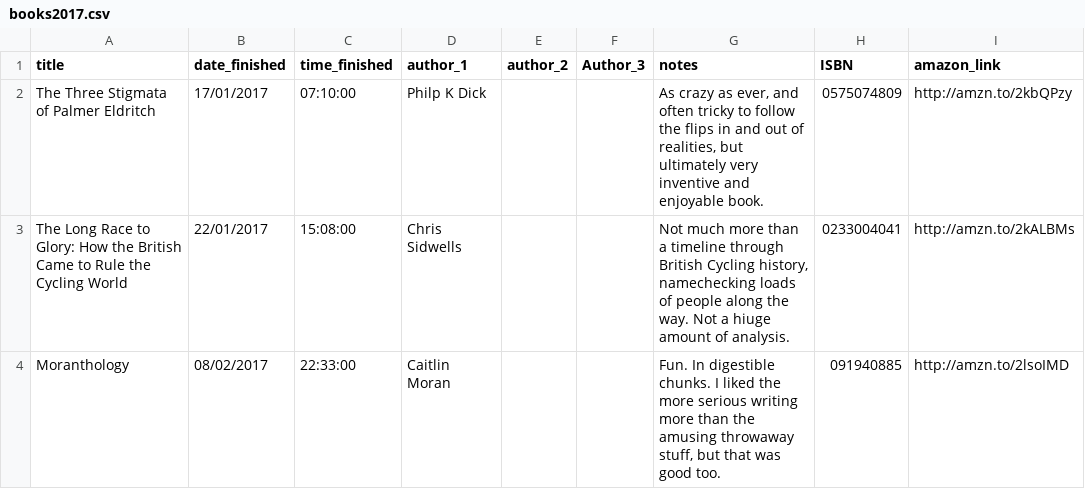
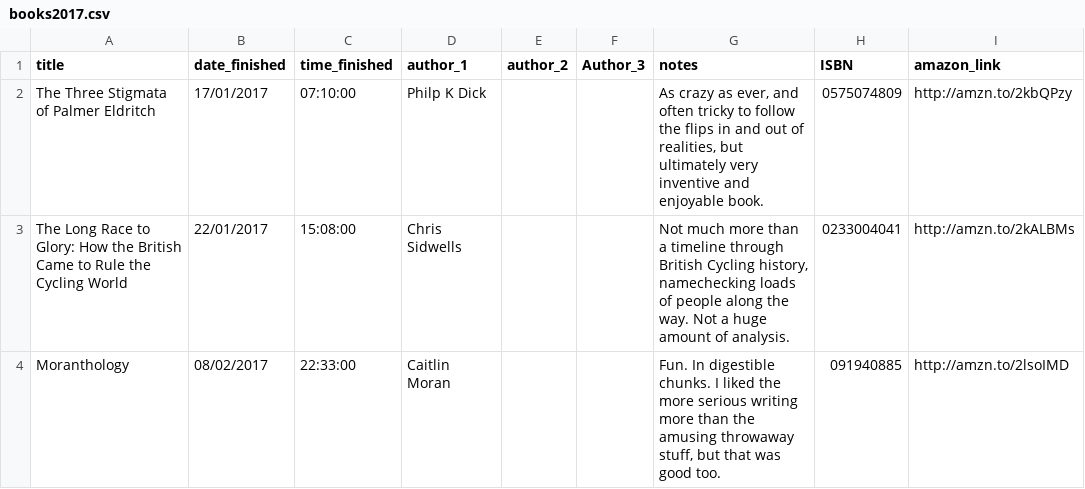
Before and after one commit to kjmears/kjmears.github.io, a CSV file: _data/books/books2017.csv, drawn as a sheet.

Commit message:
Added books

```diff
--- a/_data/books/books2017.csv
+++ b/_data/books/books2017.csv
@@ -2,3 +2,3 @@ title,date_finished,time_finished,author_1,author_2,Author_3,notes,ISBN,amazon_l
 The Three Stigmata of Palmer Eldritch,17/01/2017,07:10:00,Philp K Dick,,,"As crazy as ever, and often tricky to follow the flips in and out of realities, but ultimately very inventive and enjoyable book.",0575074809,http://amzn.to/2kbQPzy
-The Long Race to Glory: How the British Came to Rule the Cycling World,22/01/2017,15:08:00,Chris Sidwells,,,"Not much more than a timeline through British Cycling history, namechecking loads of people along the way. Not a hiuge amount of analysis.",0233004041,http://amzn.to/2kALBMs
+The Long Race to Glory: How the British Came to Rule the Cycling World,22/01/2017,15:08:00,Chris Sidwells,,,"Not much more than a timeline through British Cycling history, namechecking loads of people along the way. Not a huge amount of analysis.",0233004041,http://amzn.to/2kALBMs
 Moranthology,08/02/2017,22:33:00,Caitlin Moran,,,"Fun. In digestible chunks. I liked the more serious writing more than the amusing throwaway stuff, but that was good too.",091940885,http://amzn.to/2lsoIMD
```
Also changed, not shown: 1 other file.
